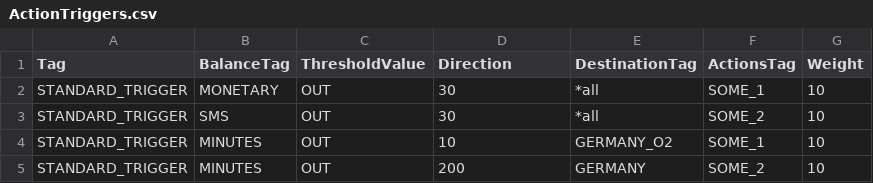
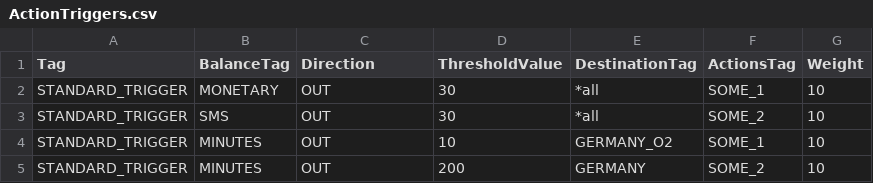
Before and after one commit to cgrates/cgrates, a CSV file: data/ActionTriggers.csv, drawn as a sheet.

Commit message:
more info on data validaton

```diff
--- a/data/ActionTriggers.csv
+++ b/data/ActionTriggers.csv
@@ -1,2 +1,2 @@
-Tag,BalanceTag,ThresholdValue,Direction,DestinationTag,ActionsTag,Weight
+Tag,BalanceTag,Direction,ThresholdValue,DestinationTag,ActionsTag,Weight
 STANDARD_TRIGGER,MONETARY,OUT,30,*all,SOME_1,10
```
Also changed, not shown: 1 other file.
